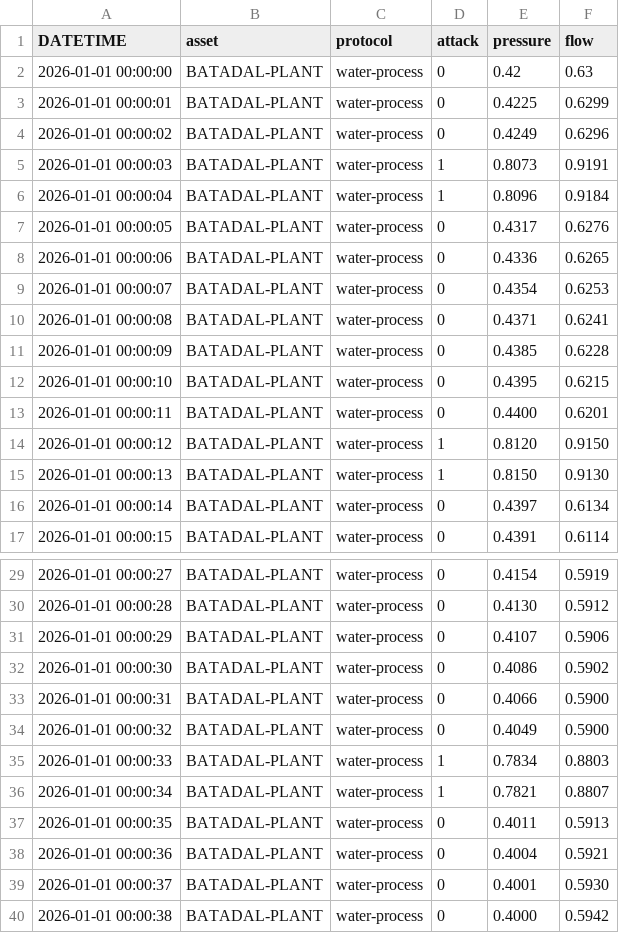
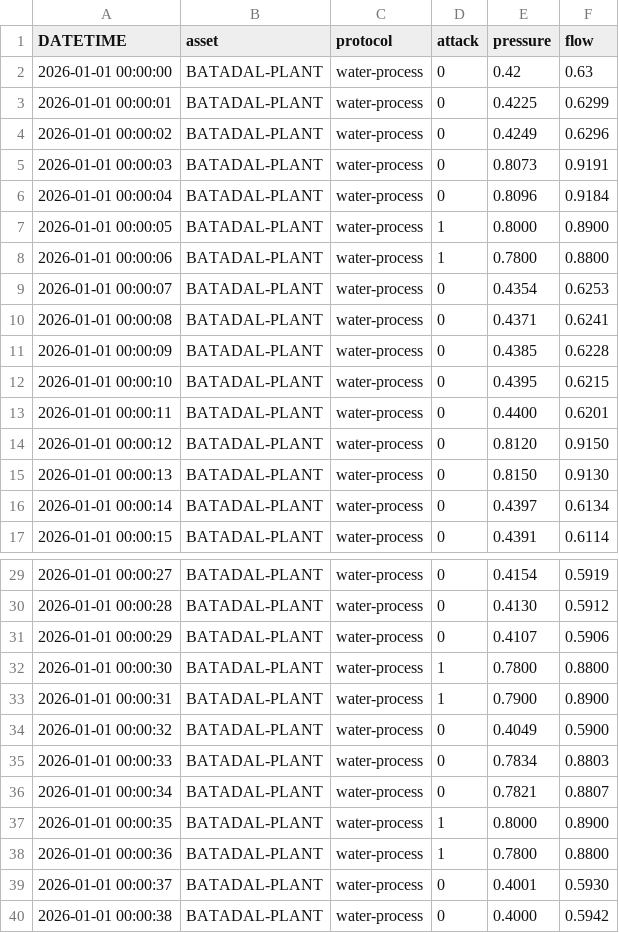
Before and after one commit to Daarxsn/XAITA-OT, a CSV file: data/demo/batadal_like.csv, drawn as a sheet; only a part is shown, gaps mark what is left out.

Commit message:
Day 38: balance BATADAL chronological demo fixture

```diff
--- a/data/demo/batadal_like.csv
+++ b/data/demo/batadal_like.csv
@@ -4,6 +4,6 @@ DATETIME,asset,protocol,attack,pressure,flow
 2026-01-01 00:00:02,BATADAL-PLANT,water-process,0,0.4249,0.6296
-2026-01-01 00:00:03,BATADAL-PLANT,water-process,1,0.8073,0.9191
-2026-01-01 00:00:04,BATADAL-PLANT,water-process,1,0.8096,0.9184
-2026-01-01 00:00:05,BATADAL-PLANT,water-process,0,0.4317,0.6276
-2026-01-01 00:00:06,BATADAL-PLANT,water-process,0,0.4336,0.6265
+2026-01-01 00:00:03,BATADAL-PLANT,water-process,0,0.8073,0.9191
+2026-01-01 00:00:04,BATADAL-PLANT,water-process,0,0.8096,0.9184
+2026-01-01 00:00:05,BATADAL-PLANT,water-process,1,0.8000,0.8900
+2026-01-01 00:00:06,BATADAL-PLANT,water-process,1,0.7800,0.8800
 2026-01-01 00:00:07,BATADAL-PLANT,water-process,0,0.4354,0.6253
@@ -13,4 +13,4 @@ DATETIME,asset,protocol,attack,pressure,flow
 2026-01-01 00:00:11,BATADAL-PLANT,water-process,0,0.4400,0.6201
-2026-01-01 00:00:12,BATADAL-PLANT,water-process,1,0.8120,0.9150
-2026-01-01 00:00:13,BATADAL-PLANT,water-process,1,0.8150,0.9130
+2026-01-01 00:00:12,BATADAL-PLANT,water-process,0,0.8120,0.9150
+2026-01-01 00:00:13,BATADAL-PLANT,water-process,0,0.8150,0.9130
 2026-01-01 00:00:14,BATADAL-PLANT,water-process,0,0.4397,0.6134
@@ -31,9 +31,9 @@ DATETIME,asset,protocol,attack,pressure,flow
 2026-01-01 00:00:29,BATADAL-PLANT,water-process,0,0.4107,0.5906
-2026-01-01 00:00:30,BATADAL-PLANT,water-process,0,0.4086,0.5902
-2026-01-01 00:00:31,BATADAL-PLANT,water-process,0,0.4066,0.5900
+2026-01-01 00:00:30,BATADAL-PLANT,water-process,1,0.7800,0.8800
+2026-01-01 00:00:31,BATADAL-PLANT,water-process,1,0.7900,0.8900
 2026-01-01 00:00:32,BATADAL-PLANT,water-process,0,0.4049,0.5900
-2026-01-01 00:00:33,BATADAL-PLANT,water-process,1,0.7834,0.8803
-2026-01-01 00:00:34,BATADAL-PLANT,water-process,1,0.7821,0.8807
-2026-01-01 00:00:35,BATADAL-PLANT,water-process,0,0.4011,0.5913
-2026-01-01 00:00:36,BATADAL-PLANT,water-process,0,0.4004,0.5921
+2026-01-01 00:00:33,BATADAL-PLANT,water-process,0,0.7834,0.8803
+2026-01-01 00:00:34,BATADAL-PLANT,water-process,0,0.7821,0.8807
+2026-01-01 00:00:35,BATADAL-PLANT,water-process,1,0.8000,0.8900
+2026-01-01 00:00:36,BATADAL-PLANT,water-process,1,0.7800,0.8800
 2026-01-01 00:00:37,BATADAL-PLANT,water-process,0,0.4001,0.5930
```
